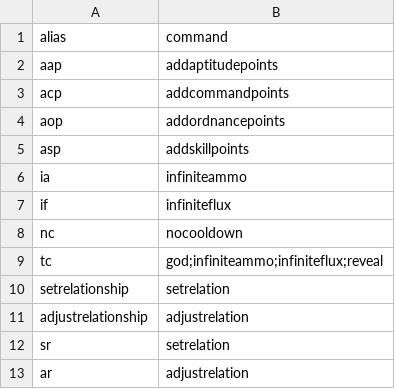
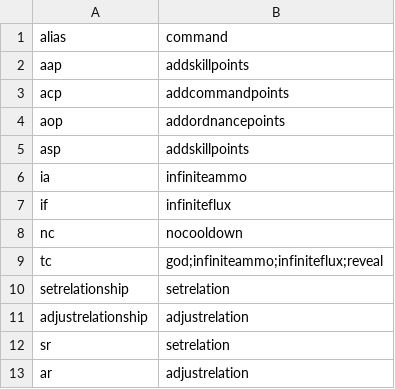
Before and after one commit to LazyWizard/console-commands, a CSV file: aliases.csv, drawn as a sheet.

```diff
--- a/aliases.csv
+++ b/aliases.csv
@@ -1,3 +1,3 @@
 alias,command
-aap,addaptitudepoints
+aap,addskillpoints
 acp,addcommandpoints
```
Also changed, not shown: commands.csv, 11 other files.
